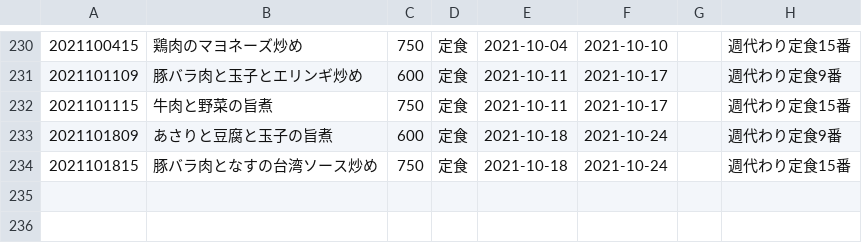
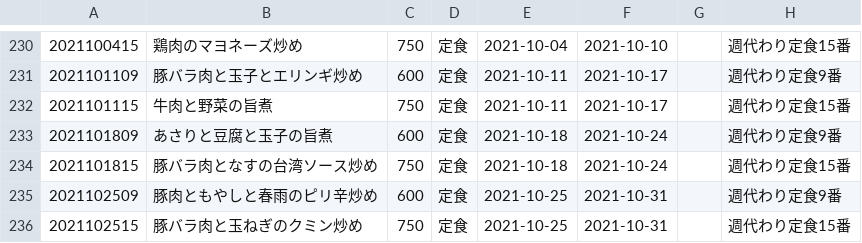
Before and after one commit to shokujinjp/data, a CSV file: weekly.csv, drawn as a sheet; only a part is shown, gaps mark what is left out; the diff names each change by its address in the sheet, - before the commit and + after, or states it on an @@ line.

```diff
--- a/weekly.csv
+++ b/weekly.csv
+row 235: 2021102509 | 豚肉ともやしと春雨のピリ辛炒め | 600 | 定食 | 2021-10-25 | 2021-10-31 |  | 週代わり定食9番
+row 236: 2021102515 | 豚バラ肉と玉ねぎのクミン炒め | 750 | 定食 | 2021-10-25 | 2021-10-31 |  | 週代わり定食15番
```
